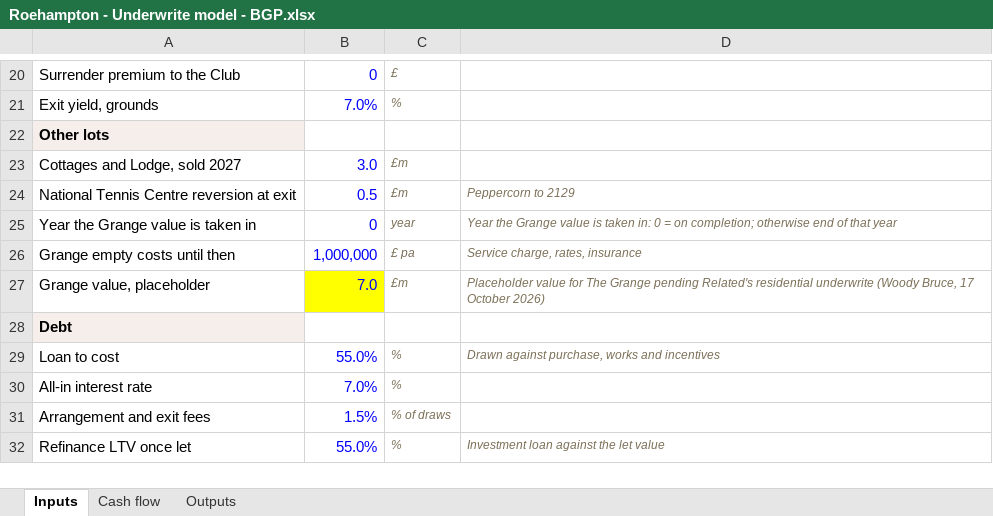
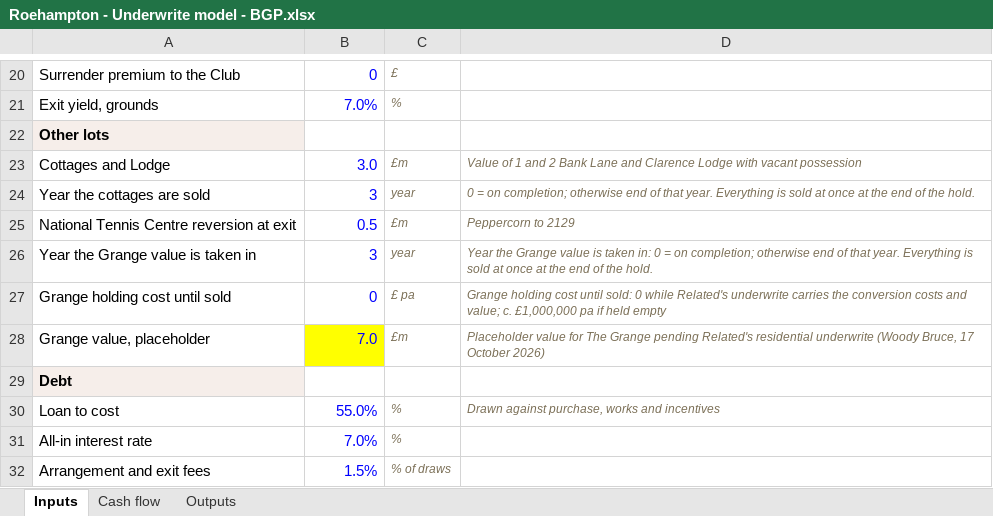
Before and after one commit to Woodybruce/bgp-wip-app, an Excel workbook: client/public/share/roehampton-sports-ground-estate-k7x2/docs/Roehampton - Underwrite model - BGP.xlsx, sheet Inputs, drawn as a sheet; only a part is shown, gaps mark what is left out; the shorter side is filled out with more unchanged rows; values as stored, in another font and other column widths than the file's, no borders; removed rows and columns are numbered as before the commit, all else as after; the diff names each change by its address in the sheet, - before the commit and + after, or states it on an @@ line.

```diff
--- a/client/public/share/roehampton-sports-ground-estate-k7x2/docs/Roehampton - Underwrite model - BGP.xlsx (sheet Inputs)
+++ b/client/public/share/roehampton-sports-ground-estate-k7x2/docs/Roehampton - Underwrite model - BGP.xlsx (sheet Inputs)
-A23: Cottages and Lodge, sold 2027
+A23: Cottages and Lodge
-D23: (empty)
+D23: Value of 1 and 2 Bank Lane and Clarence Lodge with vacant possession
+row 24: Year the cottages are sold | 3 | year | 0 = on completion; otherwise end of that year. Everything is sold at once at the end of the hold.
-B26: 0
+B26: 3
-D26: …of that year
+D26: …of that year. Everything is sold at once at the end of the hold.
-row 26: Grange empty costs until then | 1,000,000 | £ pa | Service charge, rates, insurance
+row 27: Grange holding cost until sold | 0 | £ pa | Grange holding cost until sold: 0 while Related's underwrite carries the conversion costs and value; c. £1,000,000 pa if held empty
```
Also changed, not shown: sheet Cash flow, sheet Outputs, formulas that keep their value, technical/roehampton-sports-ground-estate/proposals/Roehampton - Underwrite model - BGP.xlsx, 4 other files.
